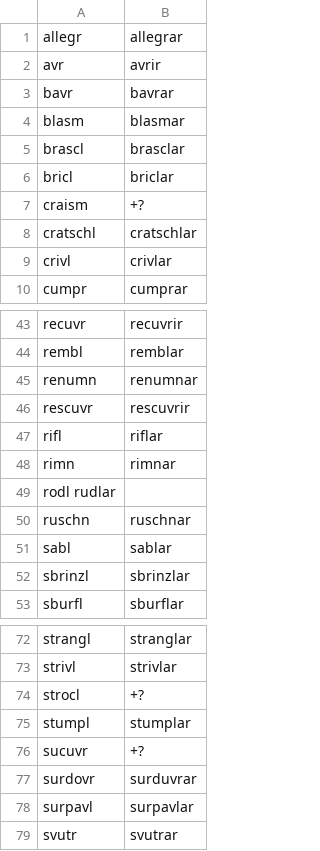
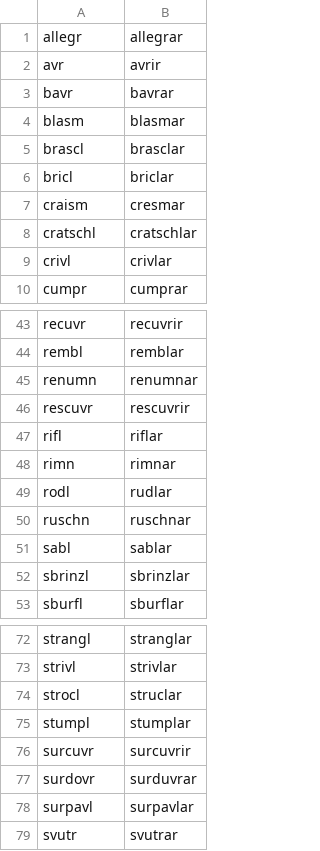
Before and after one commit to simon-clematide/rumantsch-grischun, a TSV file: todo/verb-special-1P.tsv, drawn as a sheet; only a part is shown, gaps mark what is left out.

Commit message:
Fehlende Infinitivformen für Spezialfälle ergänzt (und zwei Tippfehler korrigiert.)

```diff
--- a/todo/verb-special-1P.tsv
+++ b/todo/verb-special-1P.tsv
@@ -6,3 +6,3 @@ brascl	brasclar
 bricl	briclar
-craism	+?
+craism	cresmar
 cratschl	cratschlar
@@ -48,3 +48,3 @@ rifl	riflar
 rimn	rimnar
-rodl    rudlar
+rodl	rudlar
 ruschn	ruschnar
@@ -73,5 +73,5 @@ strangl	stranglar
 strivl	strivlar
-strocl	+?
+strocl	struclar
 stumpl	stumplar
-sucuvr	+?
+surcuvr	surcuvrir
 surdovr	surduvrar
```
